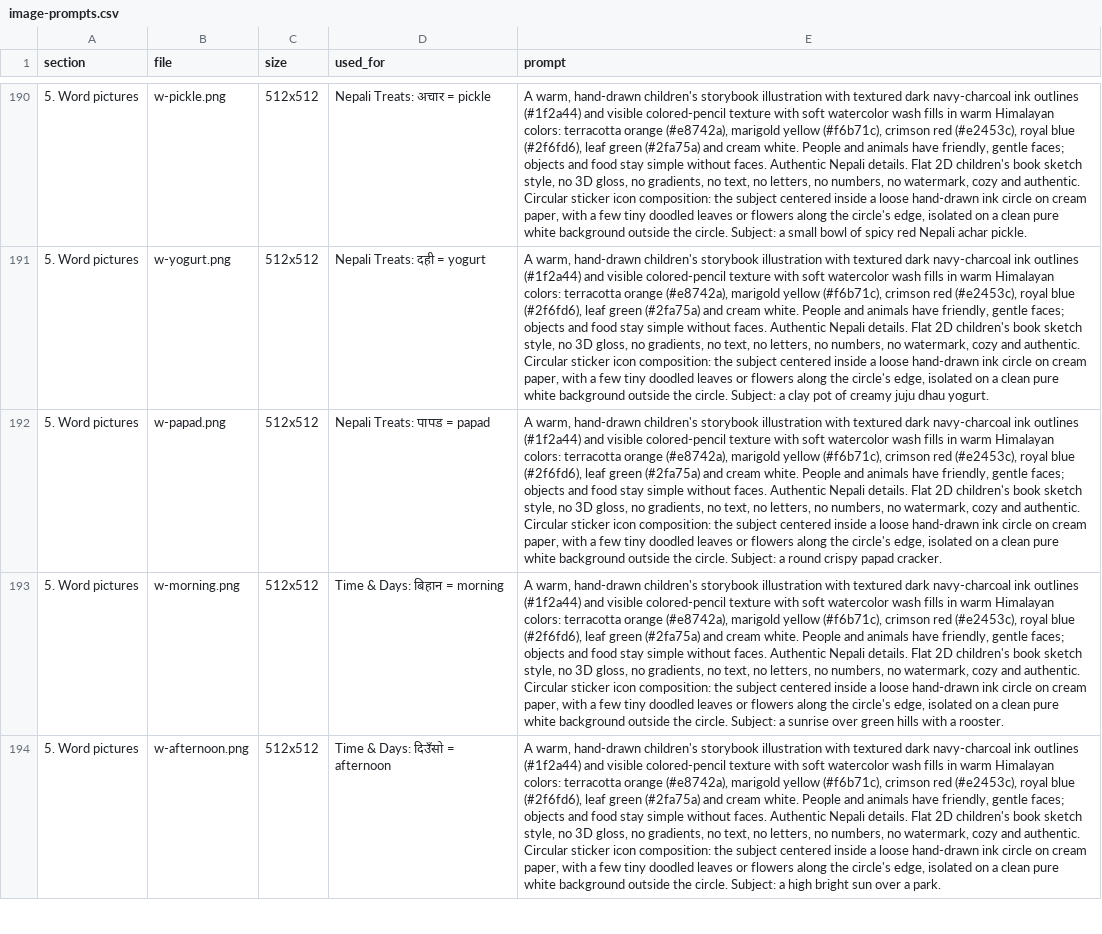
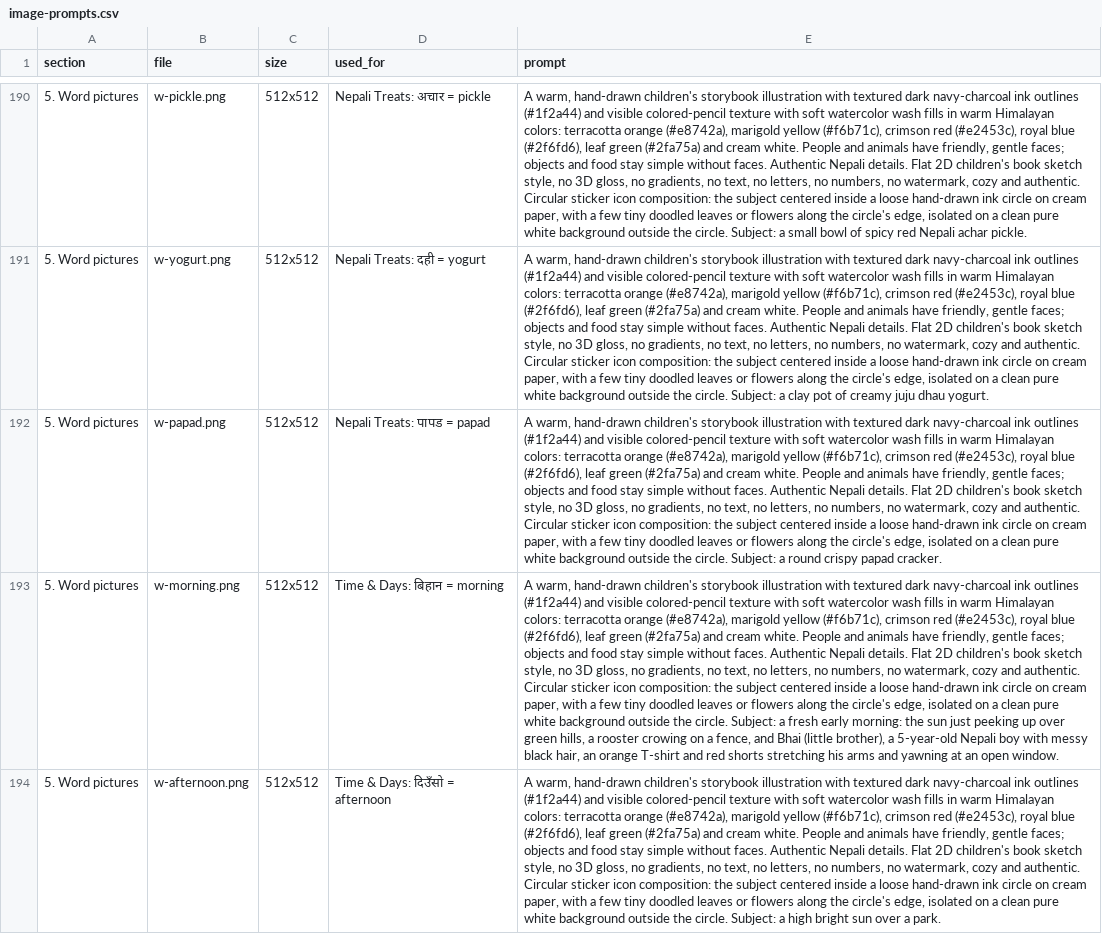
Before and after one commit to abisubedi/sajilo-nepali, a CSV file: docs/image-prompts.csv, drawn as a sheet; only a part is shown, gaps mark what is left out; the diff covers the shown part only; the diff names each change by its address in the sheet, - before the commit and + after, or states it on an @@ line.

```diff
--- a/docs/image-prompts.csv
+++ b/docs/image-prompts.csv
-E193 (prompt): …Subject: a sunrise over green hills with a rooster.
+E193 (prompt): …Subject: a fresh early morning: the sun just peeking up over green hills, a rooster crowing on a fence, and Bhai (little brother), a 5-year-old Nepali boy with messy black hair, an orange T-shirt and red shorts stretching his arms and yawning at an open window.
```
Also changed, not shown: 4 edited cells elsewhere in this file, 3 other files.
